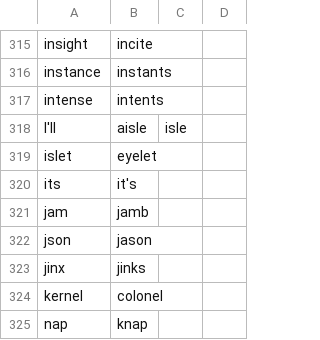
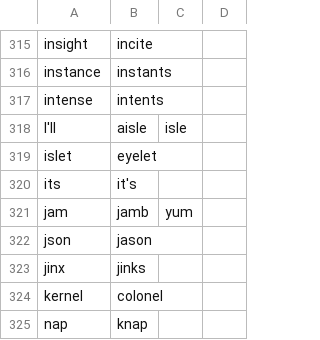
Before and after one commit to eldrickb/sisi_talon, a CSV file: core/homophones/homophones.csv, drawn as a sheet; only a part is shown, gaps mark what is left out.

```diff
--- a/core/homophones/homophones.csv
+++ b/core/homophones/homophones.csv
@@ -320,3 +320,3 @@ islet,eyelet
 its,it's
-jam,jamb
+jam,jamb,yum
 json,jason
```
Also changed, not shown: 9 other files.
